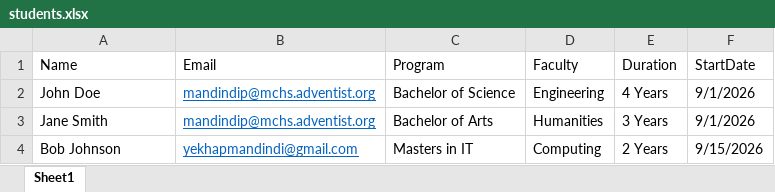
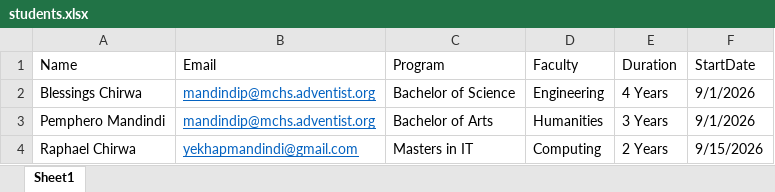
Before and after one commit to Yekha5501/Admission_letter_Sender, an Excel workbook: students.xlsx, sheet Sheet1, drawn as a sheet; values as stored, in another font and other column widths than the file's, no borders; the diff names each change by its address in the sheet, - before the commit and + after, or states it on an @@ line.

```diff
--- a/students.xlsx (sheet Sheet1)
+++ b/students.xlsx (sheet Sheet1)
-A2 (Name): John Doe
+A2 (Name): Blessings Chirwa
-A3 (Name): Jane Smith
+A3 (Name): Pemphero Mandindi
-A4 (Name): Bob Johnson
+A4 (Name): Raphael Chirwa
```
Also changed, not shown: admission_log.xlsx, 14 other files.
